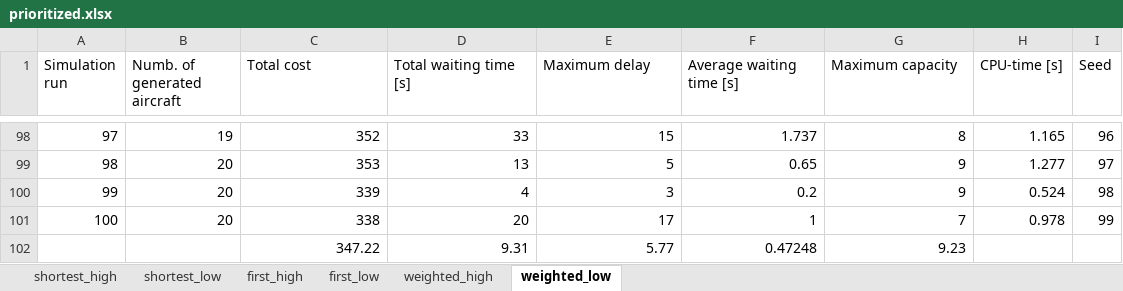
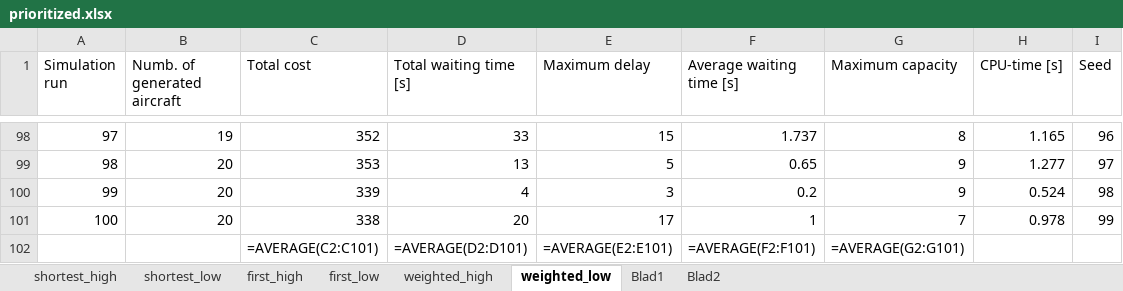
Before and after one commit to jillz-a/ABMS_assignment_2, an Excel workbook: prioritized.xlsx, sheet weighted_low, drawn as a sheet; only a part is shown, gaps mark what is left out; values as stored, in another font and other column widths than the file's, no borders; formulas without a stored value are shown as written; removed rows and columns are numbered as before the commit, all else as after; the diff names each change by its address in the sheet, - before the commit and + after, or states it on an @@ line.

Commit message:
Push met werkende code voor prioritized.py, first_come, shortest_path en weighted.

```diff
--- a/prioritized.xlsx (sheet weighted_low)
+++ b/prioritized.xlsx (sheet weighted_low)
+sheet tab: Blad1
+sheet tab: Blad2
-row 102:  |  | 347.22 | 9.31 | 5.77 | 0.47248 | 9.23
+row 102:  |  | =AVERAGE(C2:C101) | =AVERAGE(D2:D101) | =AVERAGE(E2:E101) | =AVERAGE(F2:F101) | =AVERAGE(G2:G101)
```
Also changed, not shown: sheet first_high, sheet shortest_low, sheet first_low, sheet weighted_high, sheet shortest_high, 3 other files.
